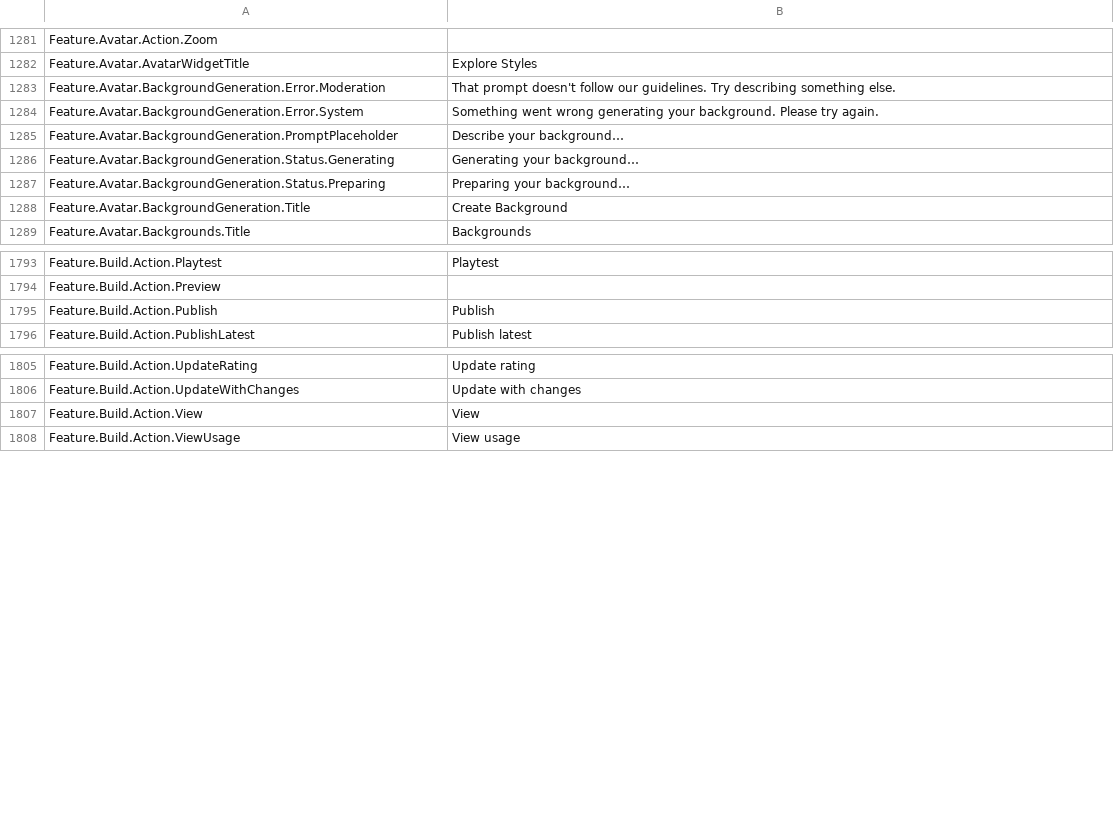
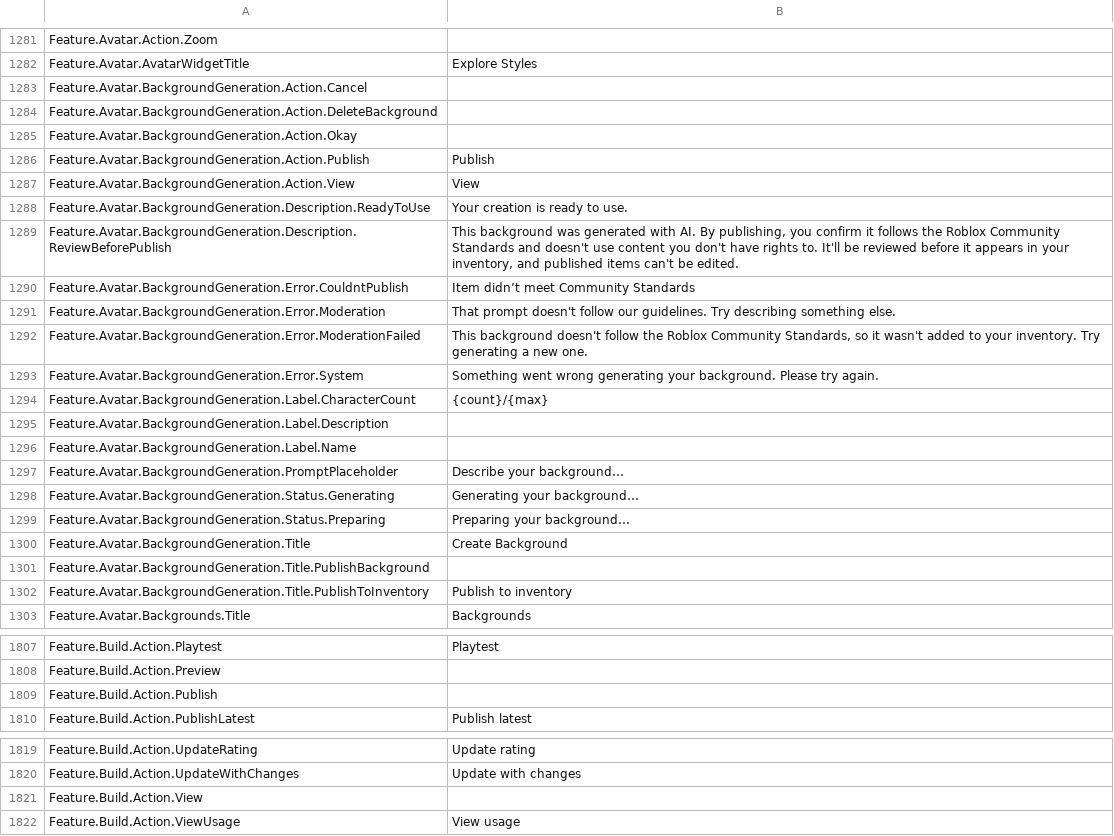
Before and after one commit to EliCauvert/Roblox-Datamining, a CSV file: InExperience/Locales/Common/en-us.csv, drawn as a sheet; only a part is shown, gaps mark what is left out.

Commit message:
InExperience (12237)

```diff
--- a/InExperience/Locales/Common/en-us.csv
+++ b/InExperience/Locales/Common/en-us.csv
@@ -1296,4 +1296,16 @@ Feature.Avatar.Action.Zoom,
 Feature.Avatar.AvatarWidgetTitle,Explore Styles
+Feature.Avatar.BackgroundGeneration.Action.Cancel,
+Feature.Avatar.BackgroundGeneration.Action.DeleteBackground,
+Feature.Avatar.BackgroundGeneration.Action.Okay,
+Feature.Avatar.BackgroundGeneration.Action.Publish,Publish
+Feature.Avatar.BackgroundGeneration.Action.View,View
+Feature.Avatar.BackgroundGeneration.Description.ReadyToUse,Your creation is ready to use.
+Feature.Avatar.BackgroundGeneration.Description.ReviewBeforePublish,"This background was generated with AI. By publishing, you confirm it follows the Roblox Community Standards and doesn't use content you don't have rights to. It'll be reviewed before it appears in your inventory, and published items can't be edited."
+Feature.Avatar.BackgroundGeneration.Error.CouldntPublish,Item didn’t meet Community Standards
 Feature.Avatar.BackgroundGeneration.Error.Moderation,That prompt doesn't follow our guidelines. Try describing something else.
+Feature.Avatar.BackgroundGeneration.Error.ModerationFailed,"This background doesn't follow the Roblox Community Standards, so it wasn't added to your inventory. Try generating a new one."
 Feature.Avatar.BackgroundGeneration.Error.System,Something went wrong generating your background. Please try again.
+Feature.Avatar.BackgroundGeneration.Label.CharacterCount,{count}/{max}
+Feature.Avatar.BackgroundGeneration.Label.Description,
+Feature.Avatar.BackgroundGeneration.Label.Name,
 Feature.Avatar.BackgroundGeneration.PromptPlaceholder,Describe your background…
@@ -1302,2 +1314,4 @@ Feature.Avatar.BackgroundGeneration.Status.Preparing,Preparing your background
 Feature.Avatar.BackgroundGeneration.Title,Create Background
+Feature.Avatar.BackgroundGeneration.Title.PublishBackground,
+Feature.Avatar.BackgroundGeneration.Title.PublishToInventory,Publish to inventory
 Feature.Avatar.Backgrounds.Title,Backgrounds
@@ -1808,3 +1822,3 @@ Feature.Build.Action.Playtest,Playtest
 Feature.Build.Action.Preview,
-Feature.Build.Action.Publish,Publish
+Feature.Build.Action.Publish,
 Feature.Build.Action.PublishLatest,Publish latest
@@ -1820,3 +1834,3 @@ Feature.Build.Action.UpdateRating,Update rating
 Feature.Build.Action.UpdateWithChanges,Update with changes
-Feature.Build.Action.View,View
+Feature.Build.Action.View,
 Feature.Build.Action.ViewUsage,View usage
```
Also changed, not shown: InExperience/Locales/Common/hi-in.csv, InExperience/Locales/Common/it-it.csv, 53 other files.
